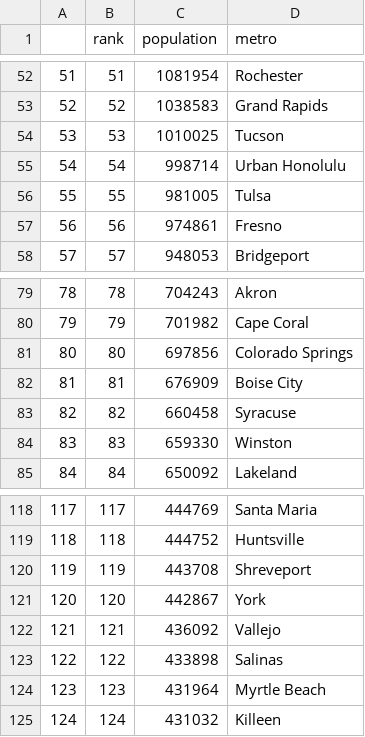
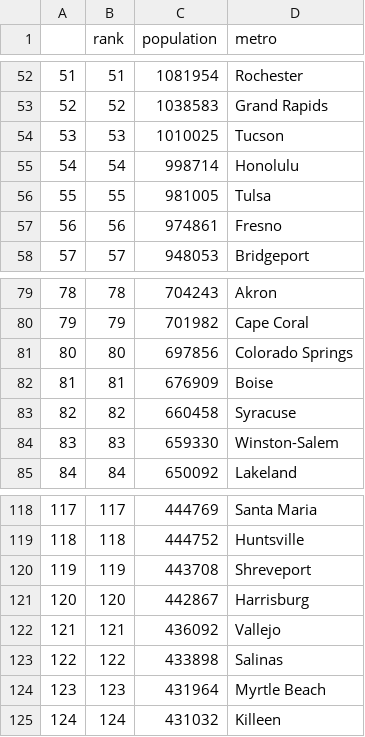
Before and after one commit to ww44ss/city_politics, a CSV file: metro_pop_table_2015.csv, drawn as a sheet; only a part is shown, gaps mark what is left out.

Commit message:
added cleaning to get_metro

```diff
--- a/metro_pop_table_2015.csv
+++ b/metro_pop_table_2015.csv
@@ -54,3 +54,3 @@
 "53","53","1010025","Tucson"
-"54","54","998714","Urban Honolulu"
+"54","54","998714","Honolulu"
 "55","55","981005","Tulsa"
@@ -81,5 +81,5 @@
 "80","80","697856","Colorado Springs"
-"81","81","676909","Boise City"
+"81","81","676909","Boise"
 "82","82","660458","Syracuse"
-"83","83","659330","Winston"
+"83","83","659330","Winston-Salem"
 "84","84","650092","Lakeland"
@@ -120,3 +120,3 @@
 "119","119","443708","Shreveport"
-"120","120","442867","York"
+"120","120","442867","Harrisburg"
 "121","121","436092","Vallejo"
```
Also changed, not shown: 19 other files.
